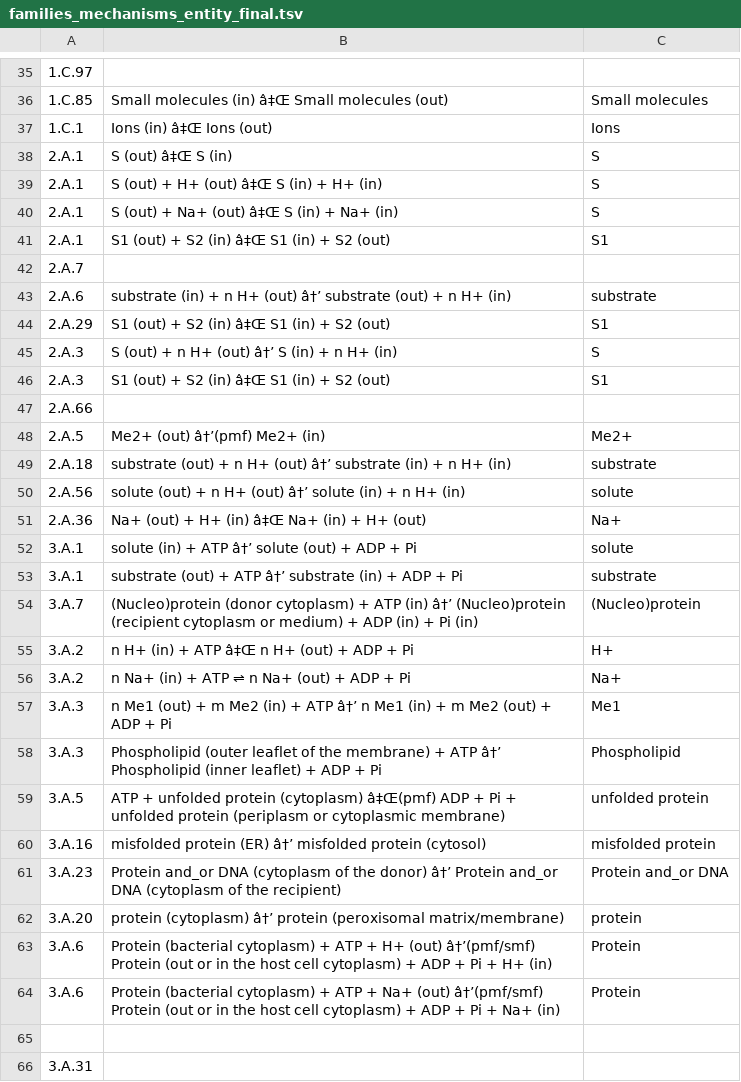
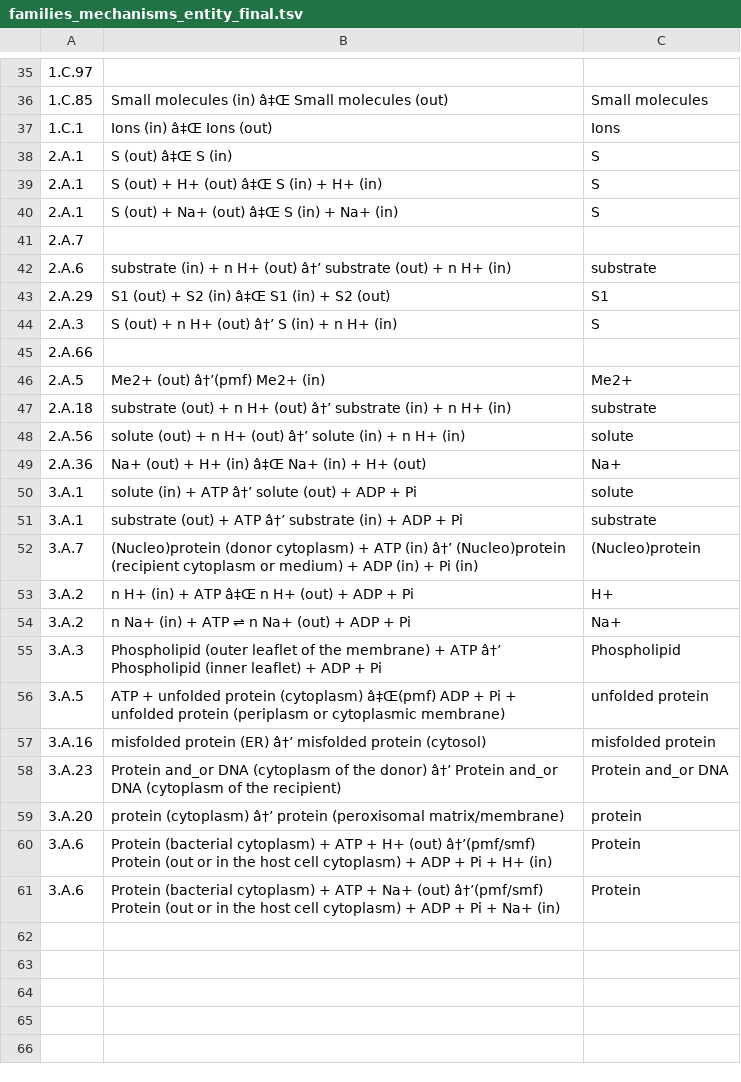
Before and after one commit to blandro/master-project, a TSV file: Misc/All_comp/families_mechanisms_entity_final.tsv, drawn as a sheet; only a part is shown, gaps mark what is left out; the diff names each change by its address in the sheet, - before the commit and + after, or states it on an @@ line.

```diff
--- a/Misc/All_comp/families_mechanisms_entity_final.tsv
+++ b/Misc/All_comp/families_mechanisms_entity_final.tsv
-row 41: 2.A.1 | S1 (out) + S2 (in) â‡Œ S1 (in) + S2 (out) | S1
-row 46: 2.A.3 | S1 (out) + S2 (in) â‡Œ S1 (in) + S2 (out) | S1
-row 57: 3.A.3 | n Me1 (out) + m Me2 (in) + ATP â†’ n Me1 (in) + m Me2 (out) + ADP + Pi | Me1
-row 65: (empty)
-row 66: 3.A.31
```
Also changed, not shown: 9 other files.
